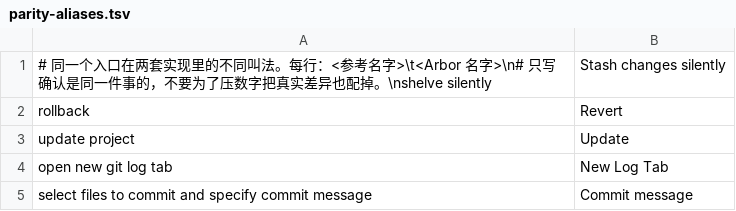
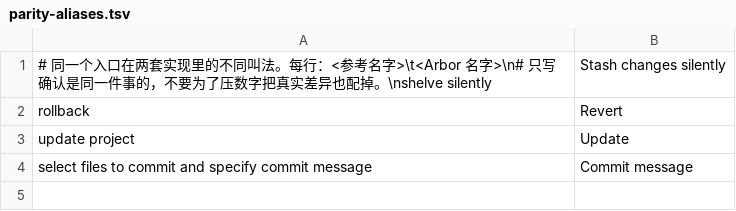
Before and after one commit to arixbit/Arbor, a TSV file: scripts/parity-aliases.tsv, drawn as a sheet; the diff names each change by its address in the sheet, - before the commit and + after, or states it on an @@ line.

Commit message:
fix(log): name the new-tab action the way the reference does
「Open New Git Log Tab」在 Arbor 里一直存在（More Log Actions 里的
Open Another Log Tab），只是名字不同、位置更深，所以对账把它算成缺控件。

改成参考的名字并加 accessibilityIdentifier。顺带把对账的三条占位别名删掉——
名字对齐之后它们反而会挡住源码检索（triager 按别名去查，查到的是不存在的名字）。

试过把它搬到日志工具栏上，App 启动即 SIGSEGV：SwiftUI HelpView 的
initializeWithCopy 在 logFilterActions 那一组兄弟视图里被多插一个就崩。构建和
手动启动都正常，只有 XCUITest 下复现，属于 SwiftUI 的 tuple 视图 bug。
不为了一个入口赌崩溃，保留在动作菜单里。

至此 docs/ui-gaps.md 的对账缺口清零：68 条里 58 条本来就有，其余判定为设计
差异或宿主能力。

```diff
--- a/scripts/parity-aliases.tsv
+++ b/scripts/parity-aliases.tsv
-row 4: open new git log tab | New Log Tab
```
Also changed, not shown: 3 other files.
